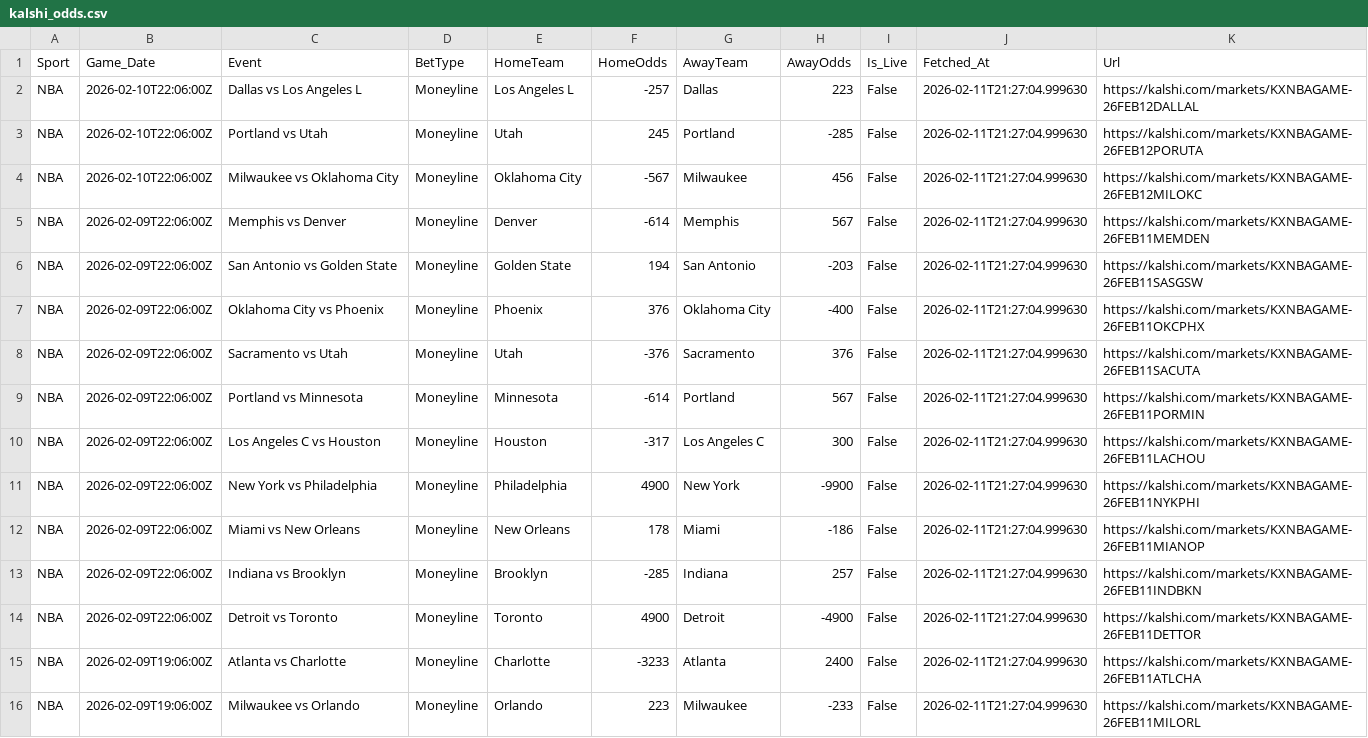
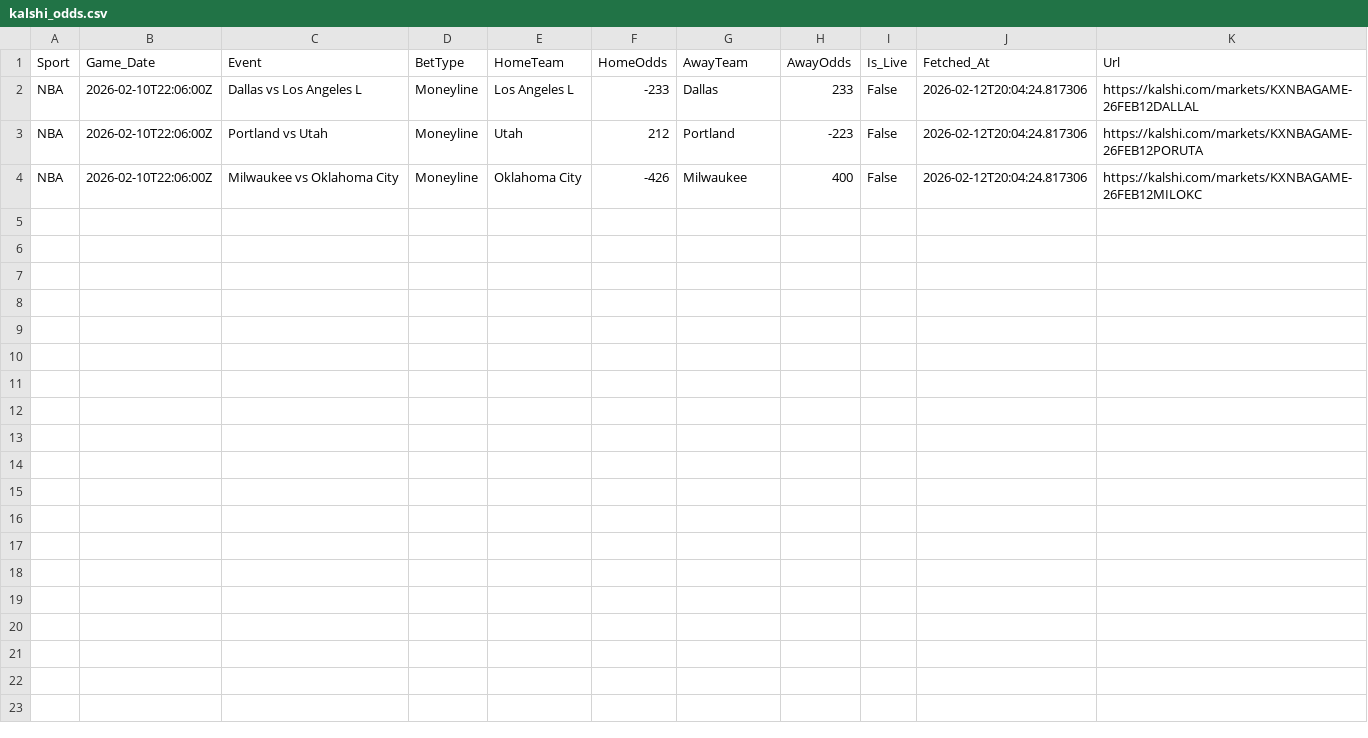
Before and after one commit to Elutherius/oddscraper, a CSV file: kalshi_data/kalshi_odds.csv, drawn as a sheet.

```diff
--- a/kalshi_data/kalshi_odds.csv
+++ b/kalshi_data/kalshi_odds.csv
@@ -1,16 +1,4 @@
 Sport,Game_Date,Event,BetType,HomeTeam,HomeOdds,AwayTeam,AwayOdds,Is_Live,Fetched_At,Url
-NBA,2026-02-10T22:06:00Z,Dallas vs Los Angeles L,Moneyline,Los Angeles L,-257,Dallas,223,False,2026-02-11T21:27:04.999630,https://kalshi.com/markets/KXNBAGAME-26FEB12DALLAL
-NBA,2026-02-10T22:06:00Z,Portland vs Utah,Moneyline,Utah,245,Portland,-285,False,2026-02-11T21:27:04.999630,https://kalshi.com/markets/KXNBAGAME-26FEB12PORUTA
-NBA,2026-02-10T22:06:00Z,Milwaukee vs Oklahoma City,Moneyline,Oklahoma City,-567,Milwaukee,456,False,2026-02-11T21:27:04.999630,https://kalshi.com/markets/KXNBAGAME-26FEB12MILOKC
-NBA,2026-02-09T22:06:00Z,Memphis vs Denver,Moneyline,Denver,-614,Memphis,567,False,2026-02-11T21:27:04.999630,https://kalshi.com/markets/KXNBAGAME-26FEB11MEMDEN
-NBA,2026-02-09T22:06:00Z,San Antonio vs Golden State,Moneyline,Golden State,194,San Antonio,-203,False,2026-02-11T21:27:04.999630,https://kalshi.com/markets/KXNBAGAME-26FEB11SASGSW
-NBA,2026-02-09T22:06:00Z,Oklahoma City vs Phoenix,Moneyline,Phoenix,376,Oklahoma City,-400,False,2026-02-11T21:27:04.999630,https://kalshi.com/markets/KXNBAGAME-26FEB11OKCPHX
-NBA,2026-02-09T22:06:00Z,Sacramento vs Utah,Moneyline,Utah,-376,Sacramento,376,False,2026-02-11T21:27:04.999630,https://kalshi.com/markets/KXNBAGAME-26FEB11SACUTA
-NBA,2026-02-09T22:06:00Z,Portland vs Minnesota,Moneyline,Minnesota,-614,Portland,567,False,2026-02-11T21:27:04.999630,https://kalshi.com/markets/KXNBAGAME-26FEB11PORMIN
-NBA,2026-02-09T22:06:00Z,Los Angeles C vs Houston,Moneyline,Houston,-317,Los Angeles C,300,False,2026-02-11T21:27:04.999630,https://kalshi.com/markets/KXNBAGAME-26FEB11LACHOU
-NBA,2026-02-09T22:06:00Z,New York vs Philadelphia,Moneyline,Philadelphia,4900,New York,-9900,False,2026-02-11T21:27:04.999630,https://kalshi.com/markets/KXNBAGAME-26FEB11NYKPHI
-NBA,2026-02-09T22:06:00Z,Miami vs New Orleans,Moneyline,New Orleans,178,Miami,-186,False,2026-02-11T21:27:04.999630,https://kalshi.com/markets/KXNBAGAME-26FEB11MIANOP
-NBA,2026-02-09T22:06:00Z,Indiana vs Brooklyn,Moneyline,Brooklyn,-285,Indiana,257,False,2026-02-11T21:27:04.999630,https://kalshi.com/markets/KXNBAGAME-26FEB11INDBKN
-NBA,2026-02-09T22:06:00Z,Detroit vs Toronto,Moneyline,Toronto,4900,Detroit,-4900,False,2026-02-11T21:27:04.999630,https://kalshi.com/markets/KXNBAGAME-26FEB11DETTOR
-NBA,2026-02-09T19:06:00Z,Atlanta vs Charlotte,Moneyline,Charlotte,-3233,Atlanta,2400,False,2026-02-11T21:27:04.999630,https://kalshi.com/markets/KXNBAGAME-26FEB11ATLCHA
-NBA,2026-02-09T19:06:00Z,Milwaukee vs Orlando,Moneyline,Orlando,223,Milwaukee,-233,False,2026-02-11T21:27:04.999630,https://kalshi.com/markets/KXNBAGAME-26FEB11MILORL
+NBA,2026-02-10T22:06:00Z,Dallas vs Los Angeles L,Moneyline,Los Angeles L,-233,Dallas,233,False,2026-02-12T20:04:24.817306,https://kalshi.com/markets/KXNBAGAME-26FEB12DALLAL
+NBA,2026-02-10T22:06:00Z,Portland vs Utah,Moneyline,Utah,212,Portland,-223,False,2026-02-12T20:04:24.817306,https://kalshi.com/markets/KXNBAGAME-26FEB12PORUTA
+NBA,2026-02-10T22:06:00Z,Milwaukee vs Oklahoma City,Moneyline,Oklahoma City,-426,Milwaukee,400,False,2026-02-12T20:04:24.817306,https://kalshi.com/markets/KXNBAGAME-26FEB12MILOKC
```
Also changed, not shown: fanduel_data/fd_moneyline_odds.csv, pointsbet_data/pointsbet_odds.csv, 8 other files.
